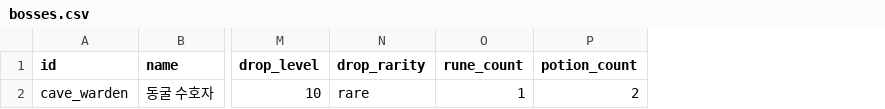
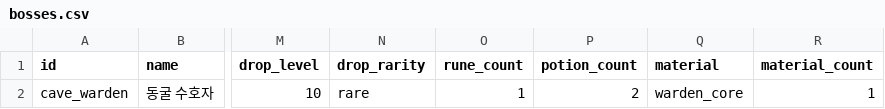
Before and after one commit to LeArc6910/pray-to, a CSV file: Assets/_Project/Data/Bosses/bosses.csv, drawn as a sheet; only a part is shown, gaps mark what is left out; the diff names each change by its address in the sheet, - before the commit and + after, or states it on an @@ line.

```diff
--- a/Assets/_Project/Data/Bosses/bosses.csv
+++ b/Assets/_Project/Data/Bosses/bosses.csv
+column Q (material), row 2: warden_core
+column R (material_count), row 2: 1
```
Also changed, not shown: 44 other files.
